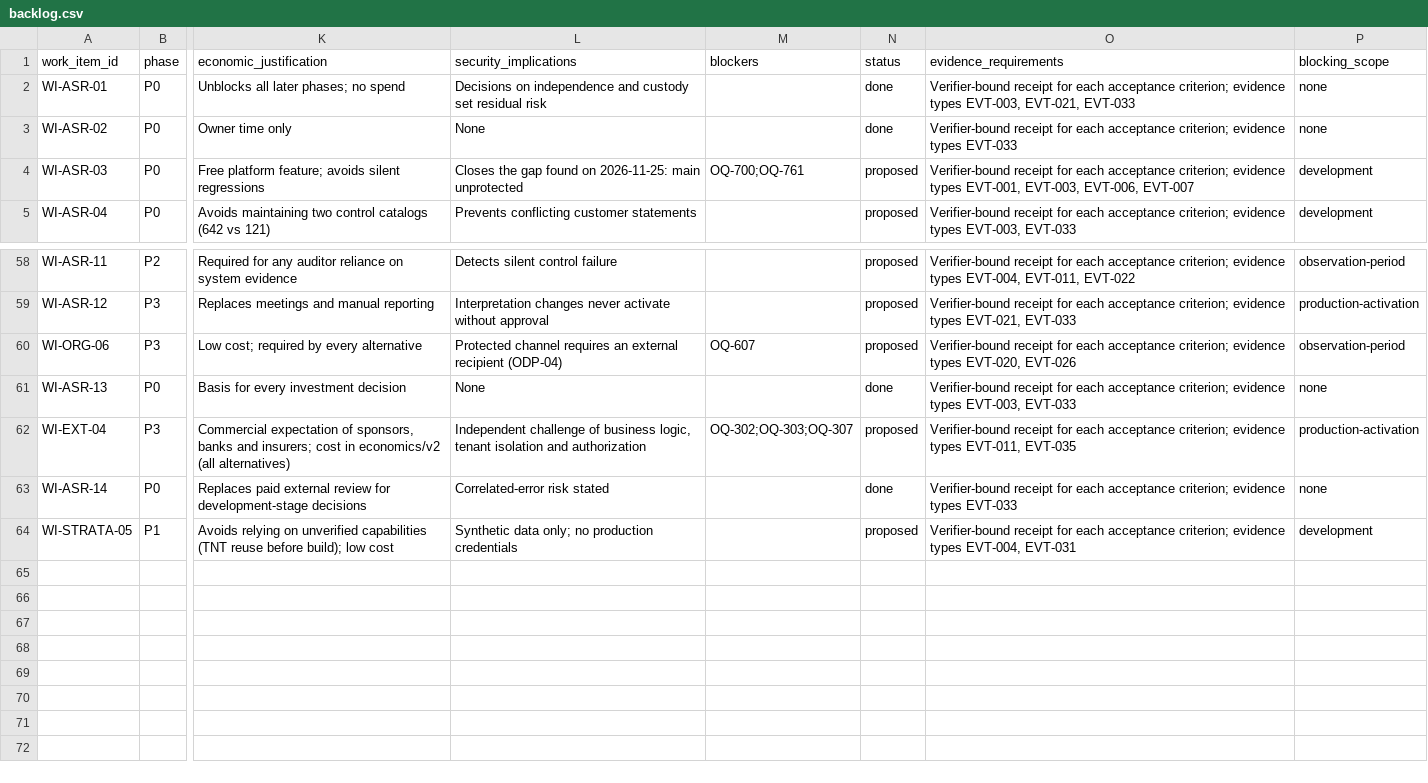
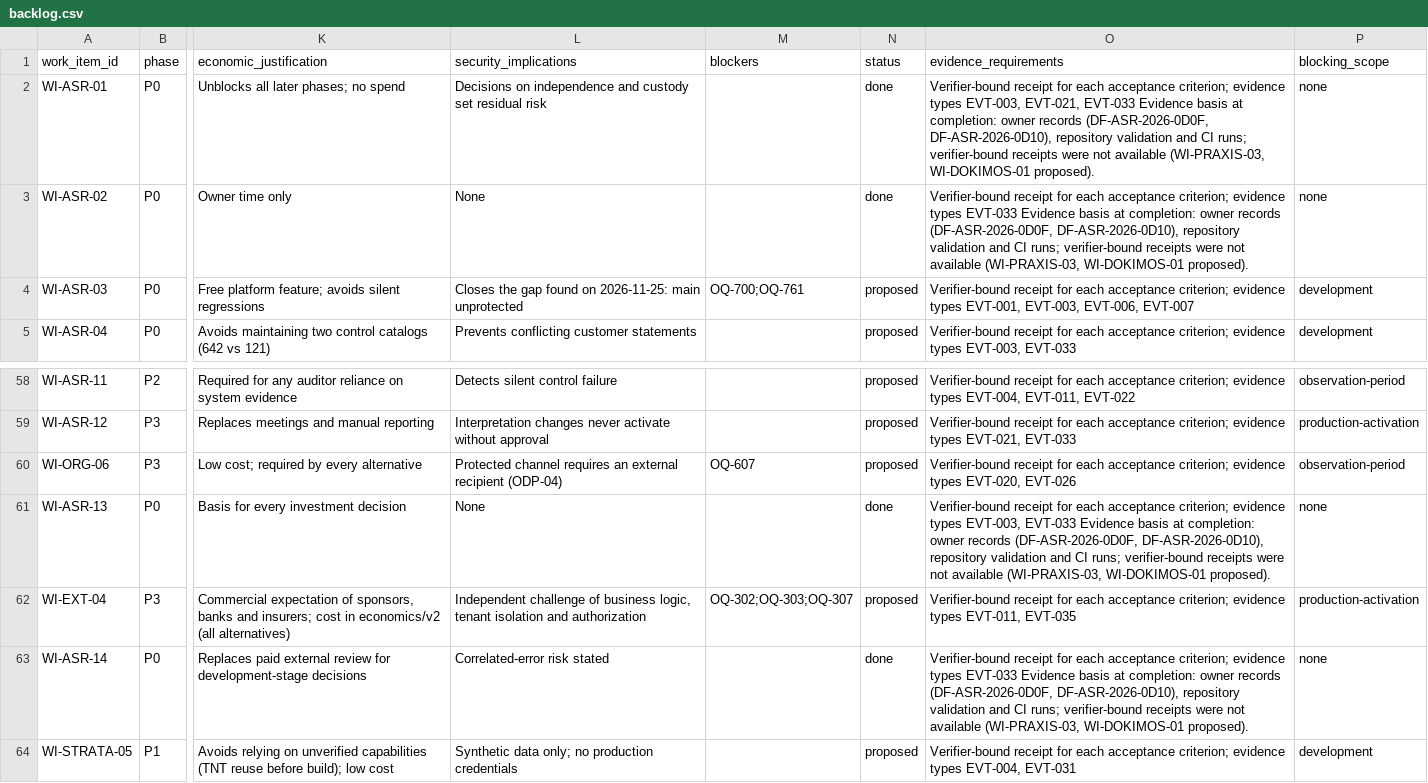
Before and after one commit to kemiller2002/echelon-assurance, a CSV file: roadmap/backlog.csv, drawn as a sheet; only a part is shown, gaps mark what is left out; the diff names each change by its address in the sheet, - before the commit and + after, or states it on an @@ line.

```diff
--- a/roadmap/backlog.csv
+++ b/roadmap/backlog.csv
-O2 (evidence_requirements): …EVT-021, EVT-033
+O2 (evidence_requirements): …EVT-021, EVT-033 Evidence basis at completion: owner records (DF-ASR-2026-0D0F, DF-ASR-2026-0D10), repository validation and CI runs; verifier-bound receipts were not available (WI-PRAXIS-03, WI-DOKIMOS-01 proposed).
-O3 (evidence_requirements): …types EVT-033
+O3 (evidence_requirements): …types EVT-033 Evidence basis at completion: owner records (DF-ASR-2026-0D0F, DF-ASR-2026-0D10), repository validation and CI runs; verifier-bound receipts were not available (WI-PRAXIS-03, WI-DOKIMOS-01 proposed).
-O61 (evidence_requirements): …EVT-003, EVT-033
+O61 (evidence_requirements): …EVT-003, EVT-033 Evidence basis at completion: owner records (DF-ASR-2026-0D0F, DF-ASR-2026-0D10), repository validation and CI runs; verifier-bound receipts were not available (WI-PRAXIS-03, WI-DOKIMOS-01 proposed).
-O63 (evidence_requirements): …types EVT-033
+O63 (evidence_requirements): …types EVT-033 Evidence basis at completion: owner records (DF-ASR-2026-0D0F, DF-ASR-2026-0D10), repository validation and CI runs; verifier-bound receipts were not available (WI-PRAXIS-03, WI-DOKIMOS-01 proposed).
```
Also changed, not shown: customer-assurance/question-bank.csv, registers/open-questions.csv, 4 other files.
